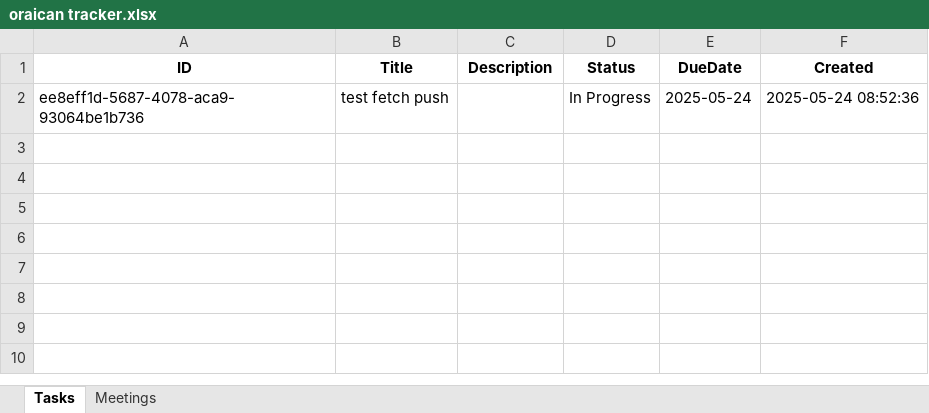
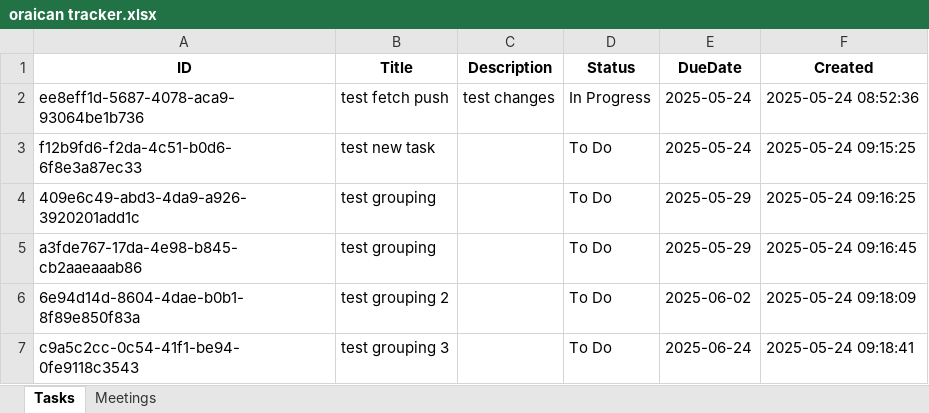
Before and after one commit to peezedabdullah/Oraican-Project-Tracker, an Excel workbook: oraican tracker.xlsx, sheet Tasks, drawn as a sheet; values as stored, in another font and other column widths than the file's, no borders; the diff names each change by its address in the sheet, - before the commit and + after, or states it on an @@ line.

Commit message:
Update ORAICAN tracker via Streamlit

```diff
--- a/oraican tracker.xlsx (sheet Tasks)
+++ b/oraican tracker.xlsx (sheet Tasks)
-C2 (Description): (empty)
+C2 (Description): test changes
+row 3: f12b9fd6-f2da-4c51-b0d6-6f8e3a87ec33 | test new task |  | To Do | 2025-05-24 | 2025-05-24 09:15:25
+row 4: 409e6c49-abd3-4da9-a926-3920201add1c | test grouping |  | To Do | 2025-05-29 | 2025-05-24 09:16:25
+row 5: a3fde767-17da-4e98-b845-cb2aaeaaab86 | test grouping |  | To Do | 2025-05-29 | 2025-05-24 09:16:45
+row 6: 6e94d14d-8604-4dae-b0b1-8f89e850f83a | test grouping 2 |  | To Do | 2025-06-02 | 2025-05-24 09:18:09
+row 7: c9a5c2cc-0c54-41f1-be94-0fe9118c3543 | test grouping 3 |  | To Do | 2025-06-24 | 2025-05-24 09:18:41
```
Also changed, not shown: sheet Meetings.
